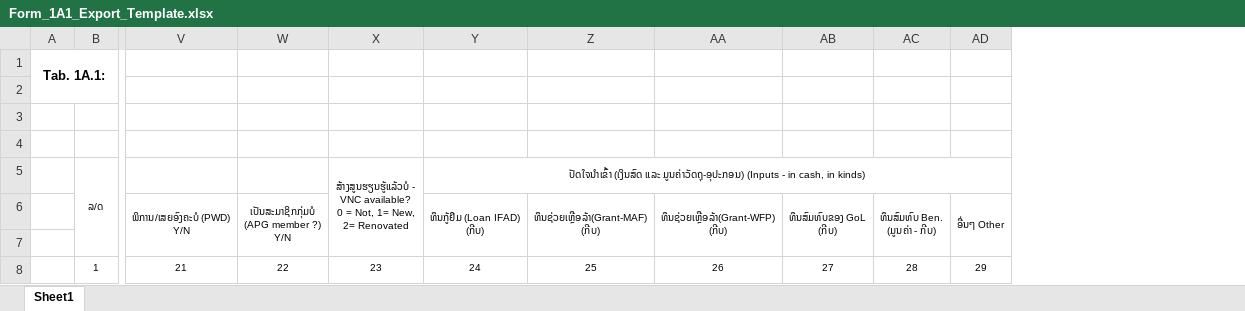
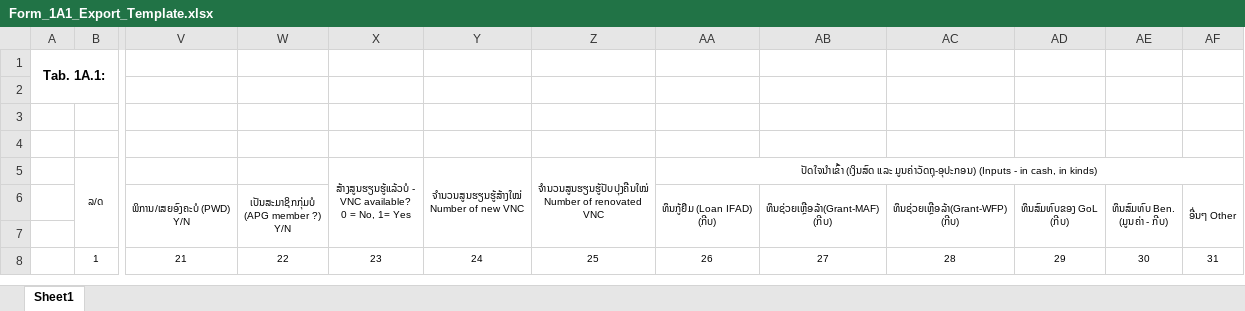
Before and after one commit to bounthongnoucksa/AFN-II_Database_Web_Application, an Excel workbook: backend/Templates/Form_1A1_Export_Template.xlsx, sheet Sheet1, drawn as a sheet; only a part is shown, gaps mark what is left out; values as stored, in another font and other column widths than the file's, no borders; addresses are those after the commit; ↵ is a line break in a cell; the diff names each change by its address in the sheet, - before the commit and + after, or states it on an @@ line.

Commit message:
Edit form 1A1
Add 2 more rows:  NumberOfNewVNC and NumberOfRenovatedVNC with all update function completed

```diff
--- a/backend/Templates/Form_1A1_Export_Template.xlsx (sheet Sheet1)
+++ b/backend/Templates/Form_1A1_Export_Template.xlsx (sheet Sheet1)
+column Y, rows 5-8: ຈຳນວນສູນຮຽນຮູ້ສ້າງໃໝ່ ↵ Number of new VNC |  |  | 24
+column Z, rows 5-8: ຈຳນວນສູນຮຽນຮູ້ປັບປຸງຄືນໃໝ່ ↵ Number of renovated VNC |  |  | 25
-X5: …0 = Not, 1= New, 2= Renovated
+X5: …0 = No, 1= Yes
-AA8: 24
+AA8: 26
-AB8: 25
+AB8: 27
-AC8: 26
+AC8: 28
-AD8: 27
+AD8: 29
-AE8: 28
+AE8: 30
-AF8: 29
+AF8: 31
```
Also changed, not shown: 3 other files.
